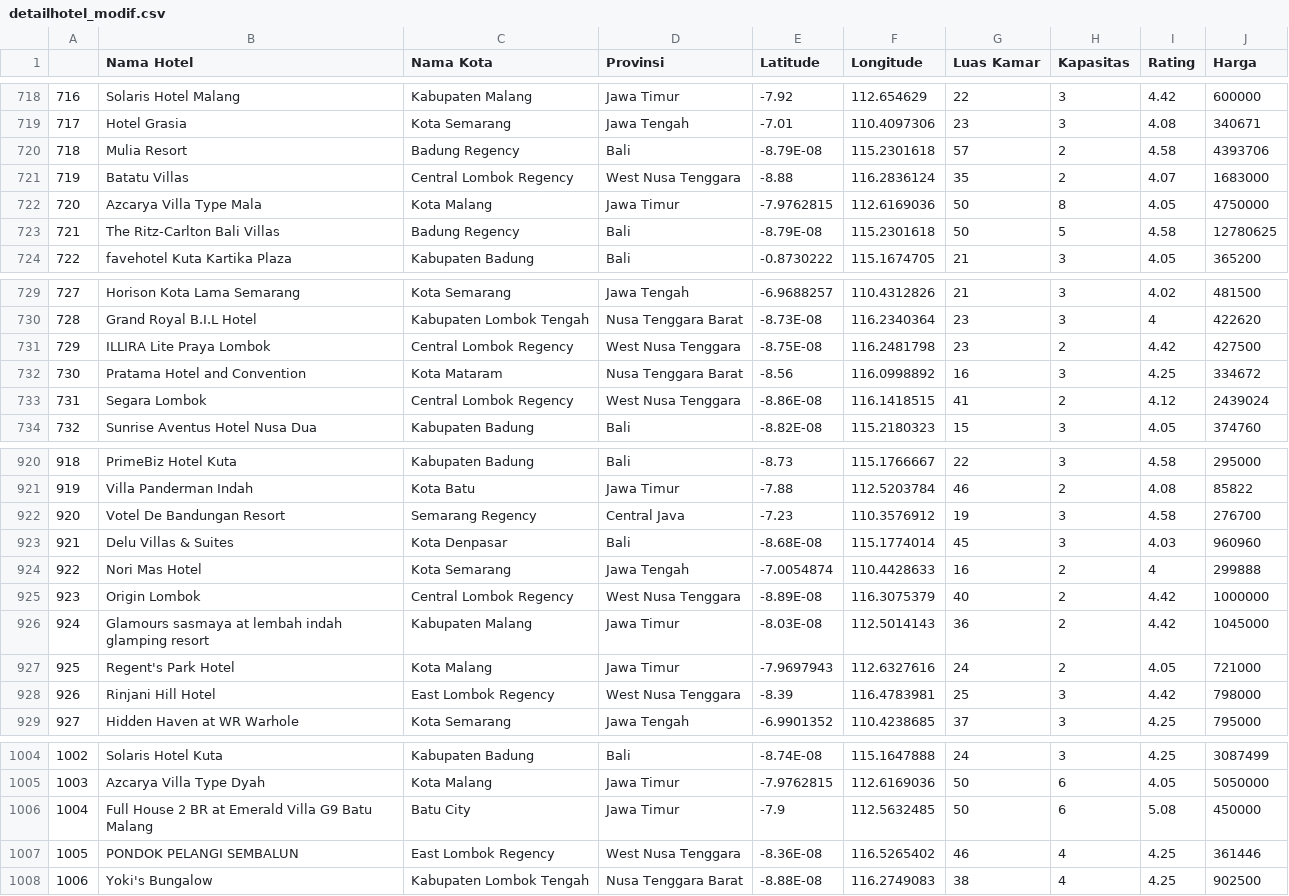
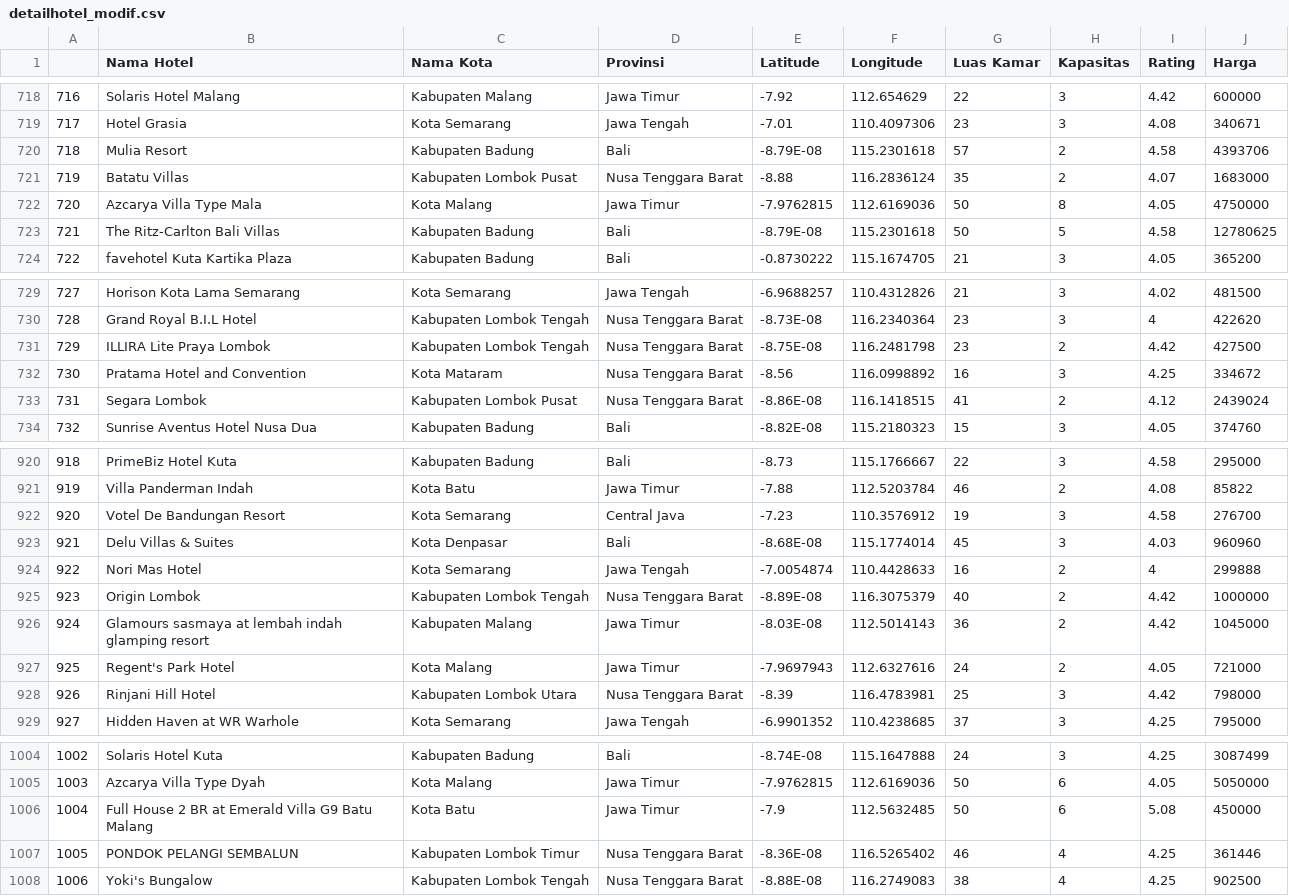
Before and after one commit to H8-Assignments-Bay/p2---final-project-ftds-012-group-001, a CSV file: dataset/detailhotel_modif.csv, drawn as a sheet; only a part is shown, gaps mark what is left out; the diff covers the shown part only.

```diff
--- a/dataset/detailhotel_modif.csv
+++ b/dataset/detailhotel_modif.csv
@@ -719,6 +719,6 @@
 717,Hotel Grasia,Kota Semarang,Jawa Tengah,-7.01,110.4097306,23,3,4.08,340671
-718,Mulia Resort,Badung Regency,Bali,-8.79E-08,115.2301618,57,2,4.58,4393706
-719,Batatu Villas,Central Lombok Regency,West Nusa Tenggara,-8.88,116.2836124,35,2,4.07,1683000
+718,Mulia Resort,Kabupaten Badung,Bali,-8.79E-08,115.2301618,57,2,4.58,4393706
+719,Batatu Villas,Kabupaten Lombok Pusat,Nusa Tenggara Barat,-8.88,116.2836124,35,2,4.07,1683000
 720,Azcarya Villa Type Mala,Kota Malang,Jawa Timur,-7.9762815,112.6169036,50,8,4.05,4750000
-721,The Ritz-Carlton Bali Villas,Badung Regency,Bali,-8.79E-08,115.2301618,50,5,4.58,12780625
+721,The Ritz-Carlton Bali Villas,Kabupaten Badung,Bali,-8.79E-08,115.2301618,50,5,4.58,12780625
 722,favehotel Kuta Kartika Plaza,Kabupaten Badung,Bali,-0.8730222,115.1674705,21,3,4.05,365200
@@ -730,5 +730,5 @@
 728,Grand Royal B.I.L Hotel,Kabupaten Lombok Tengah,Nusa Tenggara Barat,-8.73E-08,116.2340364,23,3,4,422620
-729,ILLIRA Lite Praya Lombok,Central Lombok Regency,West Nusa Tenggara,-8.75E-08,116.2481798,23,2,4.42,427500
+729,ILLIRA Lite Praya Lombok,Kabupaten Lombok Tengah,Nusa Tenggara Barat,-8.75E-08,116.2481798,23,2,4.42,427500
 730,Pratama Hotel and Convention,Kota Mataram,Nusa Tenggara Barat,-8.56,116.0998892,16,3,4.25,334672
-731,Segara Lombok,Central Lombok Regency,West Nusa Tenggara,-8.86E-08,116.1418515,41,2,4.12,2439024
+731,Segara Lombok,Kabupaten Lombok Pusat,Nusa Tenggara Barat,-8.86E-08,116.1418515,41,2,4.12,2439024
 732,Sunrise Aventus Hotel Nusa Dua,Kabupaten Badung,Bali,-8.82E-08,115.2180323,15,3,4.05,374760
@@ -921,9 +921,9 @@
 919,Villa Panderman Indah,Kota Batu,Jawa Timur,-7.88,112.5203784,46,2,4.08,85822
-920,Votel De Bandungan Resort,Semarang Regency,Central Java,-7.23,110.3576912,19,3,4.58,276700
+920,Votel De Bandungan Resort,Kota Semarang,Central Java,-7.23,110.3576912,19,3,4.58,276700
 921,Delu Villas & Suites,Kota Denpasar,Bali,-8.68E-08,115.1774014,45,3,4.03,960960
 922,Nori Mas Hotel,Kota Semarang,Jawa Tengah,-7.0054874,110.4428633,16,2,4,299888
-923,Origin Lombok,Central Lombok Regency,West Nusa Tenggara,-8.89E-08,116.3075379,40,2,4.42,1000000
+923,Origin Lombok,Kabupaten Lombok Tengah,Nusa Tenggara Barat,-8.89E-08,116.3075379,40,2,4.42,1000000
 924,Glamours sasmaya at lembah indah glamping resort,Kabupaten Malang,Jawa Timur,-8.03E-08,112.5014143,36,2,4.42,1045000
 925,Regent's Park Hotel,Kota Malang,Jawa Timur,-7.9697943,112.6327616,24,2,4.05,721000
-926,Rinjani Hill Hotel,East Lombok Regency,West Nusa Tenggara,-8.39,116.4783981,25,3,4.42,798000
+926,Rinjani Hill Hotel,Kabupaten Lombok Utara,Nusa Tenggara Barat,-8.39,116.4783981,25,3,4.42,798000
 927,Hidden Haven at WR  Warhole,Kota Semarang,Jawa Tengah,-6.9901352,110.4238685,37,3,4.25,795000
@@ -1005,4 +1005,4 @@
 1003,Azcarya Villa Type Dyah,Kota Malang,Jawa Timur,-7.9762815,112.6169036,50,6,4.05,5050000
-1004,Full House 2 BR at Emerald Villa G9 Batu Malang,Batu City,Jawa Timur,-7.9,112.5632485,50,6,5.08,450000
-1005,PONDOK PELANGI SEMBALUN,East Lombok Regency,West Nusa Tenggara,-8.36E-08,116.5265402,46,4,4.25,361446
+1004,Full House 2 BR at Emerald Villa G9 Batu Malang,Kota Batu,Jawa Timur,-7.9,112.5632485,50,6,5.08,450000
+1005,PONDOK PELANGI SEMBALUN,Kabupaten Lombok Timur,Nusa Tenggara Barat,-8.36E-08,116.5265402,46,4,4.25,361446
 1006,Yoki's Bungalow,Kabupaten Lombok Tengah,Nusa Tenggara Barat,-8.88E-08,116.2749083,38,4,4.25,902500
```
Also changed, not shown: 78 edited cells elsewhere in this file, 1 other file.
